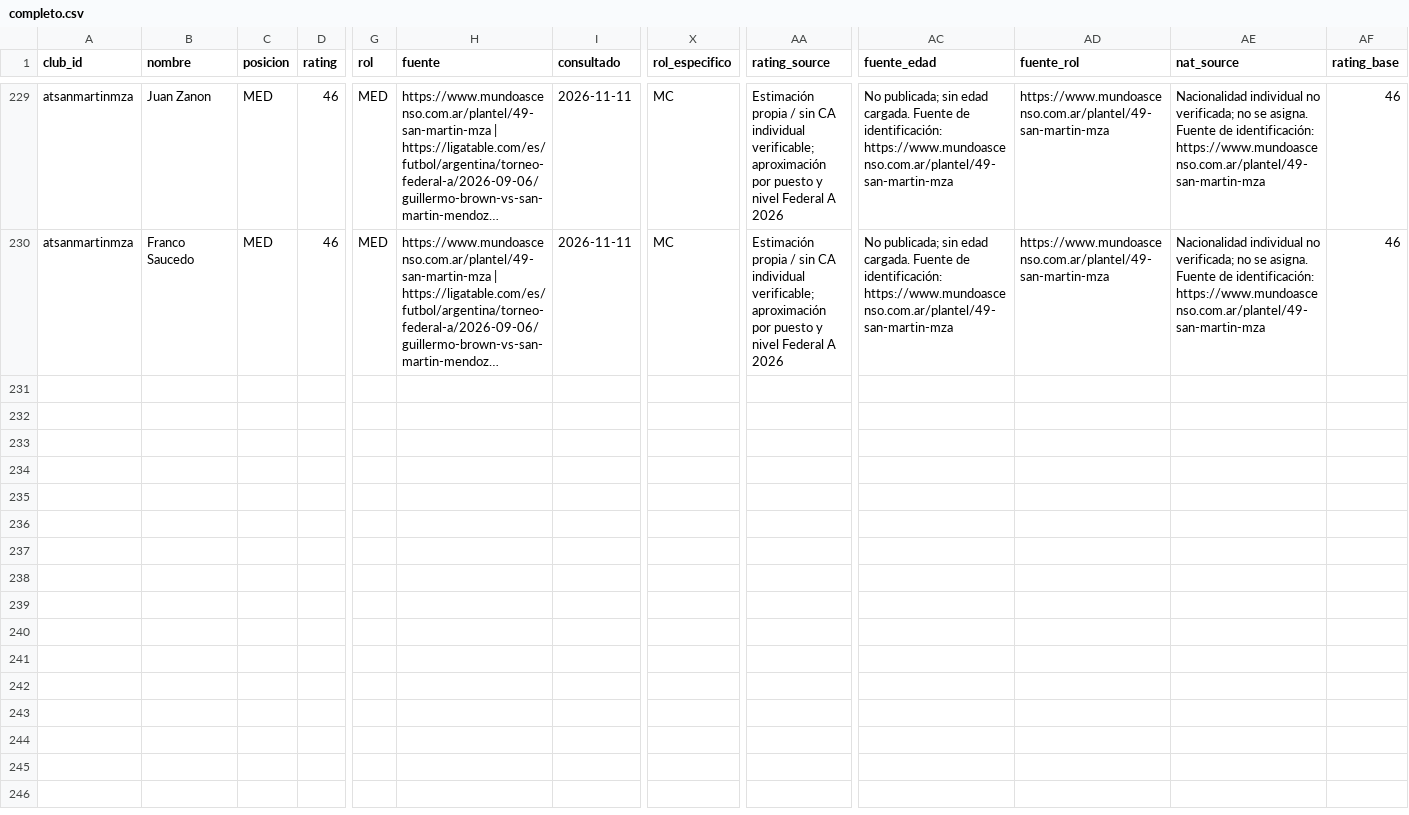
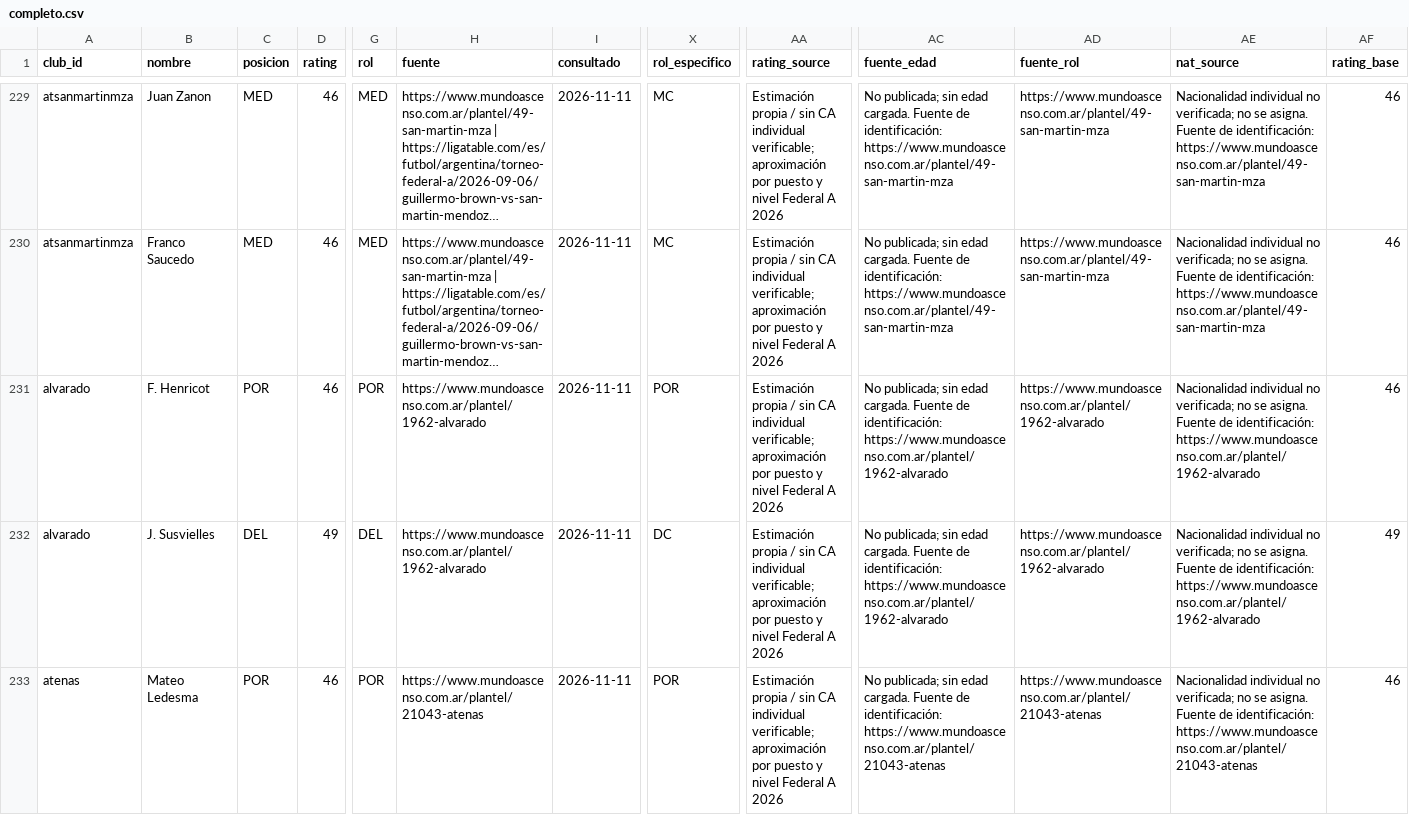
Before and after one commit to carp1901/liga-fc1, a CSV file: planteles/borradores/federal-a-2026-tanda-1/completo.csv, drawn as a sheet; only a part is shown, gaps mark what is left out; long unchanged cells end in …; rows hold the shown columns only; the diff covers the shown part only; the diff names each change by its address in the sheet, - before the commit and + after, or states it on an @@ line.

Commit message:
Completar segunda tanda de planteles Federal A 2026

```diff
--- a/planteles/borradores/federal-a-2026-tanda-1/completo.csv
+++ b/planteles/borradores/federal-a-2026-tanda-1/completo.csv
+row 231: alvarado | F. Henricot | POR | 46 | POR | https://www.mundoascenso.com.ar/plantel/1962-alvarado | 2026-11-11 | POR | Estimación propia / sin CA individual verificable; aproximación por puesto y nivel Federal A 2026 | No publicada; sin edad cargada. Fuente de identificación: https://www.mundoascenso.com.ar/plantel/1962-alvarado | https://www.mundoascenso.com.ar/plantel/1962-alvarado | Nacionalidad individual no verificada; no se asigna. Fuente de identificación: https://www.mundoascenso.com.ar/plantel/1962-alvarado | 46
+row 232: alvarado | J. Susvielles | DEL | 49 | DEL | https://www.mundoascenso.com.ar/plantel/1962-alvarado | 2026-11-11 | DC | Estimación propia / sin CA individual verificable; aproximación por puesto y nivel Federal A 2026 | No publicada; sin edad cargada. Fuente de identificación: https://www.mundoascenso.com.ar/plantel/1962-alvarado | https://www.mundoascenso.com.ar/plantel/1962-alvarado | Nacionalidad individual no verificada; no se asigna. Fuente de identificación: https://www.mundoascenso.com.ar/plantel/1962-alvarado | 49
+row 233: atenas | Mateo Ledesma | POR | 46 | POR | https://www.mundoascenso.com.ar/plantel/21043-atenas | 2026-11-11 | POR | Estimación propia / sin CA individual verificable; aproximación por puesto y nivel Federal A 2026 | No publicada; sin edad cargada. Fuente de identificación: https://www.mundoascenso.com.ar/plantel/21043-atenas | https://www.mundoascenso.com.ar/plantel/21043-atenas | Nacionalidad individual no verificada; no se asigna. Fuente de identificación: https://www.mundoascenso.com.ar/plantel/21043-atenas | 46
```
Also changed, not shown: 7 added rows elsewhere in this file.
